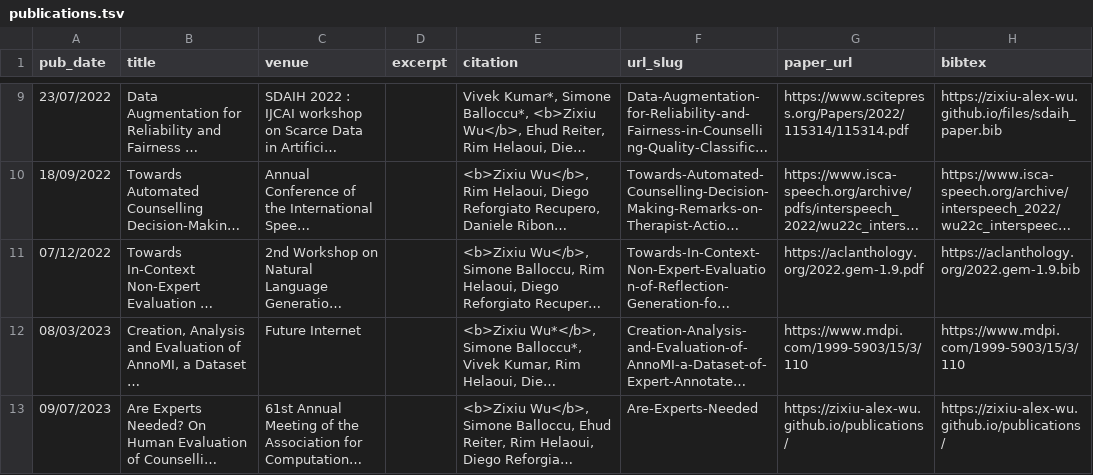
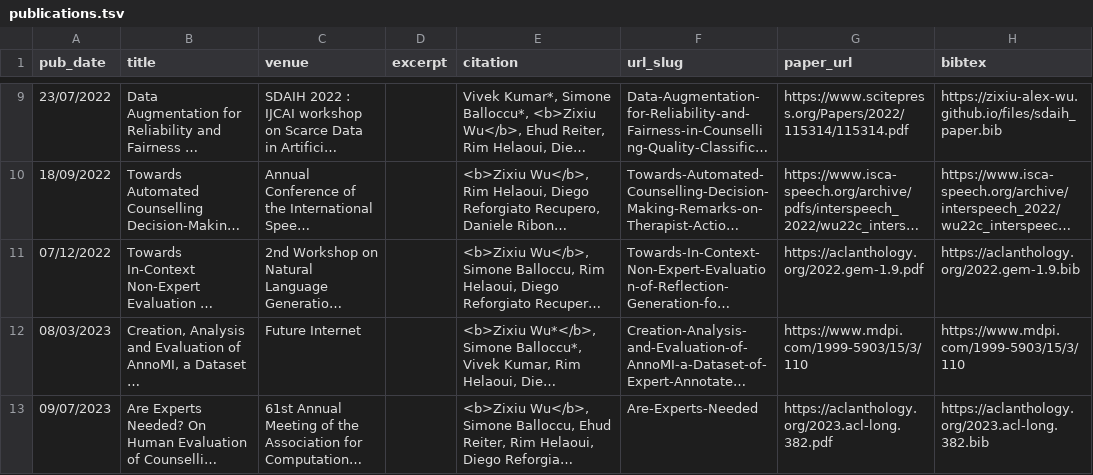
Before and after one commit to zixiu-alex-wu/zixiu-alex-wu.github.io, a TSV file: markdown_generator/publications.tsv, drawn as a sheet; only a part is shown, gaps mark what is left out; long unchanged cells end in …; the diff names each change by its address in the sheet, - before the commit and + after, or states it on an @@ line.

Commit message:
Added PDF and bib link for ACL paper

```diff
--- a/markdown_generator/publications.tsv
+++ b/markdown_generator/publications.tsv
-G13 (paper_url): https://zixiu-alex-wu.github.io/publications/
+G13 (paper_url): https://aclanthology.org/2023.acl-long.382.pdf
-H13 (bibtex): https://zixiu-alex-wu.github.io/publications/
+H13 (bibtex): https://aclanthology.org/2023.acl-long.382.bib
```
Also changed, not shown: 2 other files.
